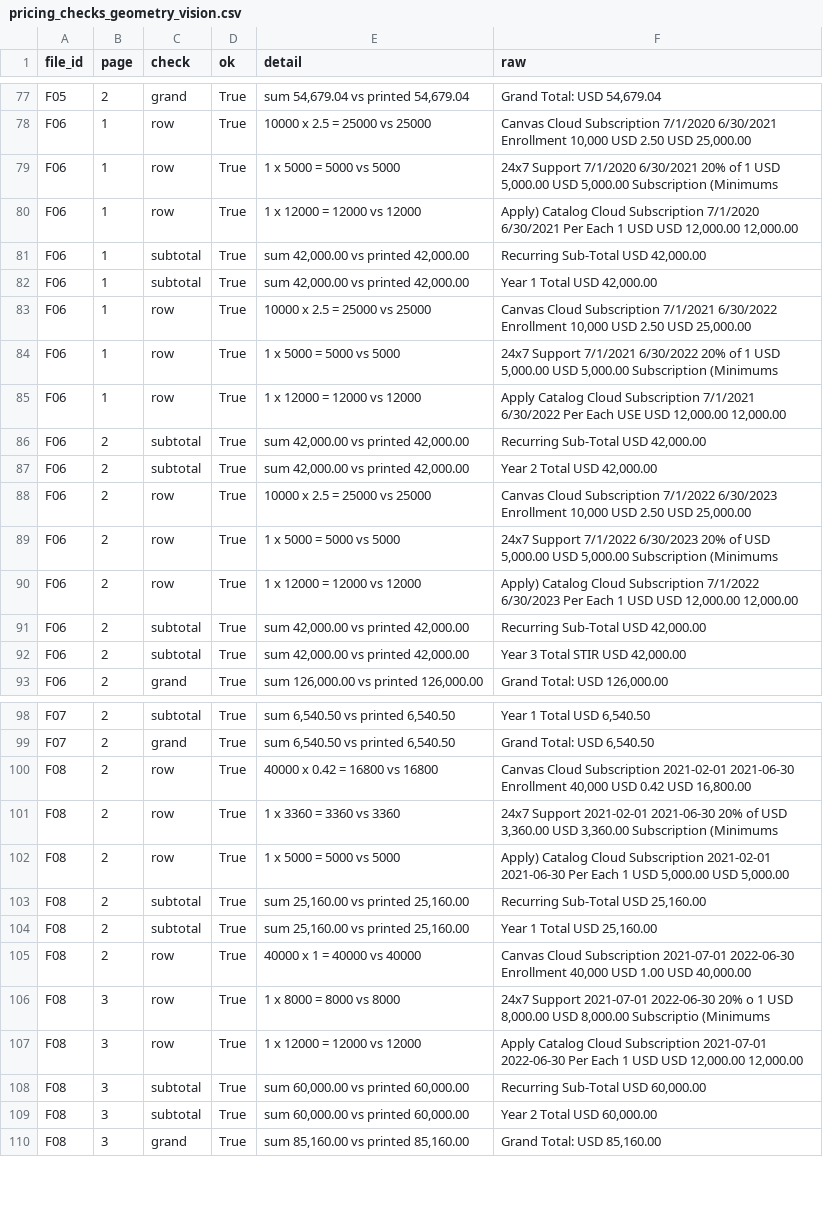
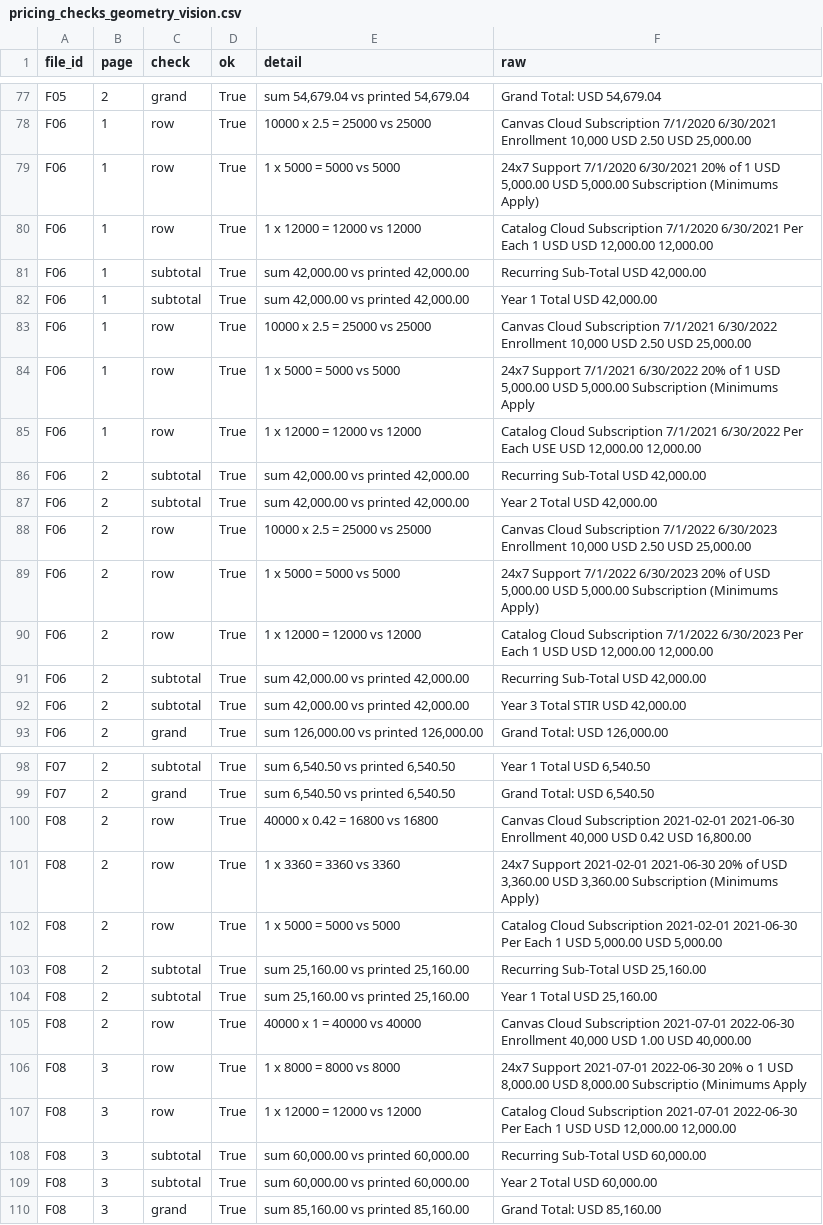
Before and after one commit to jpeterwang7/EdTech-Contract-Information-Extraction, a CSV file: outputs/tables/pricing_checks_geometry_vision.csv, drawn as a sheet; only a part is shown, gaps mark what is left out; the diff covers the shown part only.

```diff
--- a/outputs/tables/pricing_checks_geometry_vision.csv
+++ b/outputs/tables/pricing_checks_geometry_vision.csv
@@ -78,4 +78,4 @@ F05,2,grand,True,"sum 54,679.04 vs printed 54,679.04","Grand Total: USD 54,679.0
 F06,1,row,True,10000 x 2.5 = 25000 vs 25000,"Canvas Cloud Subscription 7/1/2020 6/30/2021 Enrollment 10,000 USD 2.50 USD 25,000.00"
-F06,1,row,True,1 x 5000 = 5000 vs 5000,"24x7 Support 7/1/2020 6/30/2021 20% of 1 USD 5,000.00 USD 5,000.00 Subscription (Minimums"
-F06,1,row,True,1 x 12000 = 12000 vs 12000,"Apply) Catalog Cloud Subscription 7/1/2020 6/30/2021 Per Each 1 USD USD 12,000.00 12,000.00"
+F06,1,row,True,1 x 5000 = 5000 vs 5000,"24x7 Support 7/1/2020 6/30/2021 20% of 1 USD 5,000.00 USD 5,000.00 Subscription (Minimums Apply)"
+F06,1,row,True,1 x 12000 = 12000 vs 12000,"Catalog Cloud Subscription 7/1/2020 6/30/2021 Per Each 1 USD USD 12,000.00 12,000.00"
 F06,1,subtotal,True,"sum 42,000.00 vs printed 42,000.00","Recurring Sub-Total USD 42,000.00"
@@ -83,4 +83,4 @@ F06,1,subtotal,True,"sum 42,000.00 vs printed 42,000.00","Year 1 Total USD 42,00
 F06,1,row,True,10000 x 2.5 = 25000 vs 25000,"Canvas Cloud Subscription 7/1/2021 6/30/2022 Enrollment 10,000 USD 2.50 USD 25,000.00"
-F06,1,row,True,1 x 5000 = 5000 vs 5000,"24x7 Support 7/1/2021 6/30/2022 20% of 1 USD 5,000.00 USD 5,000.00 Subscription (Minimums"
-F06,1,row,True,1 x 12000 = 12000 vs 12000,"Apply Catalog Cloud Subscription 7/1/2021 6/30/2022 Per Each USE USD 12,000.00 12,000.00"
+F06,1,row,True,1 x 5000 = 5000 vs 5000,"24x7 Support 7/1/2021 6/30/2022 20% of 1 USD 5,000.00 USD 5,000.00 Subscription (Minimums Apply"
+F06,1,row,True,1 x 12000 = 12000 vs 12000,"Catalog Cloud Subscription 7/1/2021 6/30/2022 Per Each USE USD 12,000.00 12,000.00"
 F06,2,subtotal,True,"sum 42,000.00 vs printed 42,000.00","Recurring Sub-Total USD 42,000.00"
@@ -88,4 +88,4 @@ F06,2,subtotal,True,"sum 42,000.00 vs printed 42,000.00","Year 2 Total USD 42,00
 F06,2,row,True,10000 x 2.5 = 25000 vs 25000,"Canvas Cloud Subscription 7/1/2022 6/30/2023 Enrollment 10,000 USD 2.50 USD 25,000.00"
-F06,2,row,True,1 x 5000 = 5000 vs 5000,"24x7 Support 7/1/2022 6/30/2023 20% of USD 5,000.00 USD 5,000.00 Subscription (Minimums"
-F06,2,row,True,1 x 12000 = 12000 vs 12000,"Apply) Catalog Cloud Subscription 7/1/2022 6/30/2023 Per Each 1 USD USD 12,000.00 12,000.00"
+F06,2,row,True,1 x 5000 = 5000 vs 5000,"24x7 Support 7/1/2022 6/30/2023 20% of USD 5,000.00 USD 5,000.00 Subscription (Minimums Apply)"
+F06,2,row,True,1 x 12000 = 12000 vs 12000,"Catalog Cloud Subscription 7/1/2022 6/30/2023 Per Each 1 USD USD 12,000.00 12,000.00"
 F06,2,subtotal,True,"sum 42,000.00 vs printed 42,000.00","Recurring Sub-Total USD 42,000.00"
@@ -100,4 +100,4 @@ F07,2,grand,True,"sum 6,540.50 vs printed 6,540.50","Grand Total: USD 6,540.50"
 F08,2,row,True,40000 x 0.42 = 16800 vs 16800,"Canvas Cloud Subscription 2021-02-01 2021-06-30 Enrollment 40,000 USD 0.42 USD 16,800.00"
-F08,2,row,True,1 x 3360 = 3360 vs 3360,"24x7 Support 2021-02-01 2021-06-30 20% of USD 3,360.00 USD 3,360.00 Subscription (Minimums"
-F08,2,row,True,1 x 5000 = 5000 vs 5000,"Apply) Catalog Cloud Subscription 2021-02-01 2021-06-30 Per Each 1 USD 5,000.00 USD 5,000.00"
+F08,2,row,True,1 x 3360 = 3360 vs 3360,"24x7 Support 2021-02-01 2021-06-30 20% of USD 3,360.00 USD 3,360.00 Subscription (Minimums Apply)"
+F08,2,row,True,1 x 5000 = 5000 vs 5000,"Catalog Cloud Subscription 2021-02-01 2021-06-30 Per Each 1 USD 5,000.00 USD 5,000.00"
 F08,2,subtotal,True,"sum 25,160.00 vs printed 25,160.00","Recurring Sub-Total USD 25,160.00"
@@ -105,4 +105,4 @@ F08,2,subtotal,True,"sum 25,160.00 vs printed 25,160.00","Year 1 Total USD 25,16
 F08,2,row,True,40000 x 1 = 40000 vs 40000,"Canvas Cloud Subscription 2021-07-01 2022-06-30 Enrollment 40,000 USD 1.00 USD 40,000.00"
-F08,3,row,True,1 x 8000 = 8000 vs 8000,"24x7 Support 2021-07-01 2022-06-30 20% o 1 USD 8,000.00 USD 8,000.00 Subscriptio (Minimums"
-F08,3,row,True,1 x 12000 = 12000 vs 12000,"Apply Catalog Cloud Subscription 2021-07-01 2022-06-30 Per Each 1 USD USD 12,000.00 12,000.00"
+F08,3,row,True,1 x 8000 = 8000 vs 8000,"24x7 Support 2021-07-01 2022-06-30 20% o 1 USD 8,000.00 USD 8,000.00 Subscriptio (Minimums Apply"
+F08,3,row,True,1 x 12000 = 12000 vs 12000,"Catalog Cloud Subscription 2021-07-01 2022-06-30 Per Each 1 USD USD 12,000.00 12,000.00"
 F08,3,subtotal,True,"sum 60,000.00 vs printed 60,000.00","Recurring Sub-Total USD 60,000.00"
```
Also changed, not shown: 9 edited cells elsewhere in this file, outputs/tables/pricing_checks_geometry_tess_vision.csv, outputs/tables/pricing_checks_geometry_vision_no_re_read.csv, 11 other files.
